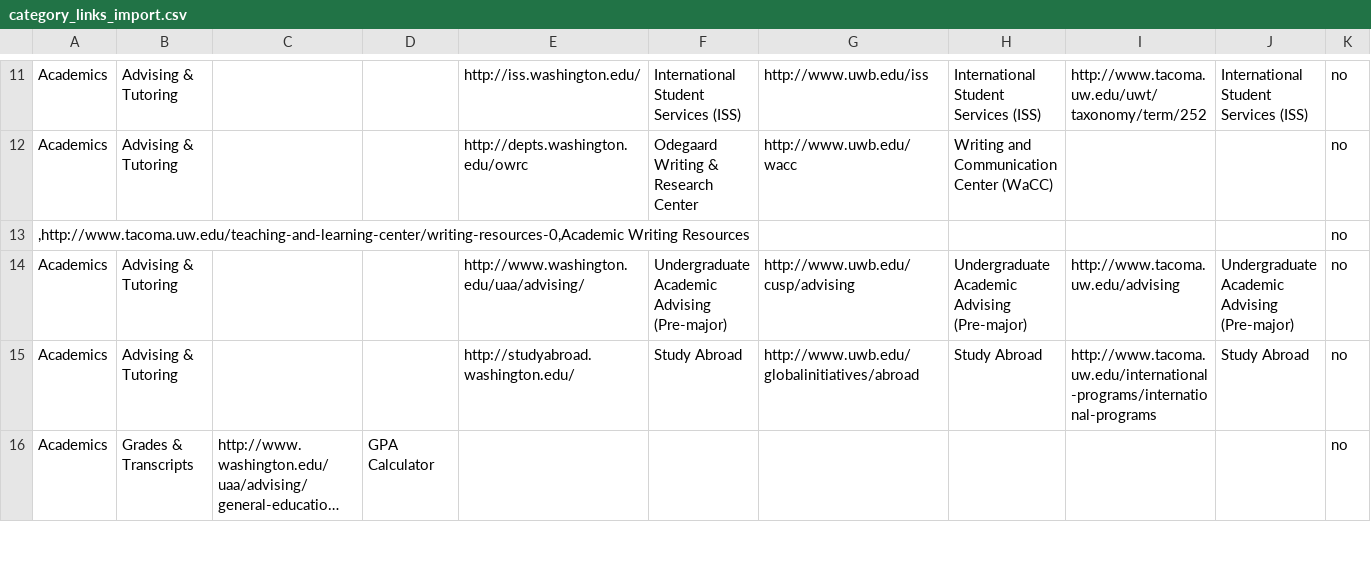
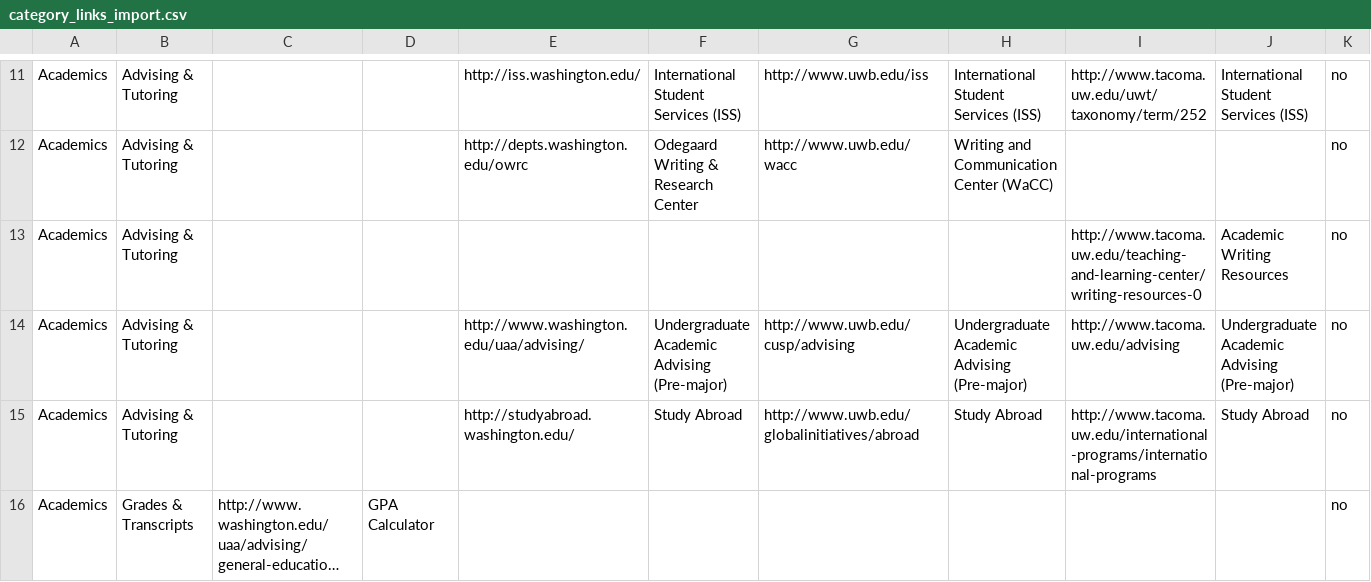
Before and after one commit to uw-it-aca/myuw, a CSV file: myuw_mobile/data/category_links_import.csv, drawn as a sheet; only a part is shown, gaps mark what is left out; long unchanged cells end in …; removed rows and columns are numbered as before the commit, all else as after; the diff names each change by its address in the sheet, - before the commit and + after, or states it on an @@ line.

Commit message:
Resolves MUWM-2057

```diff
--- a/myuw_mobile/data/category_links_import.csv
+++ b/myuw_mobile/data/category_links_import.csv
-row 13: ,http://www.tacoma.uw.edu/teaching-and-learning-center/writing-resources-0,Academic Writing Resources |  |  |  |  |  |  |  |  |  | no
+row 13: Academics | Advising & Tutoring |  |  |  |  |  |  | http://www.tacoma.uw.edu/teaching-and-learning-center/writing-resources-0 | Academic Writing Resources | no
```
